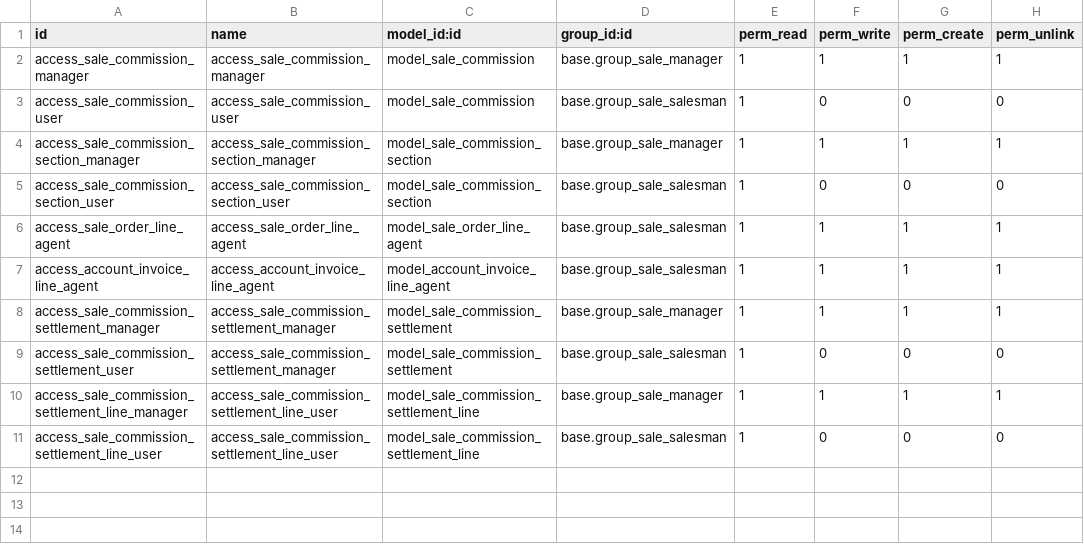
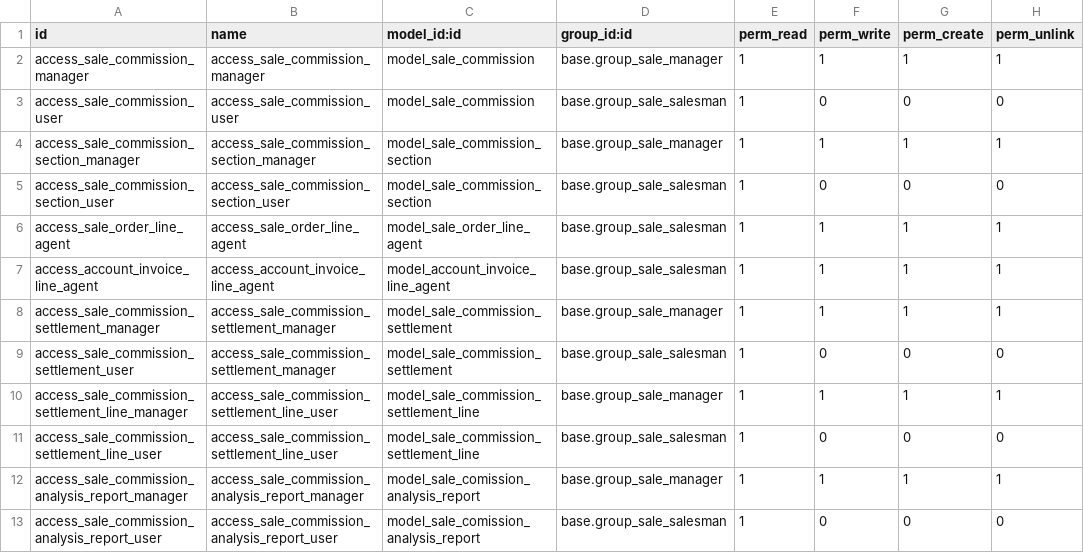
Before and after one commit to OCA/commission, a CSV file: sale_commission/security/ir.model.access.csv, drawn as a sheet; the diff names each change by its address in the sheet, - before the commit and + after, or states it on an @@ line.

Commit message:
Update ir.model.access.csv

```diff
--- a/sale_commission/security/ir.model.access.csv
+++ b/sale_commission/security/ir.model.access.csv
+row 12: access_sale_commission_analysis_report_manager | access_sale_commission_analysis_report_manager | model_sale_comission_analysis_report | base.group_sale_manager | 1 | 1 | 1 | 1
+row 13: access_sale_commission_analysis_report_user | access_sale_commission_analysis_report_user | model_sale_comission_analysis_report | base.group_sale_salesman | 1 | 0 | 0 | 0
```
